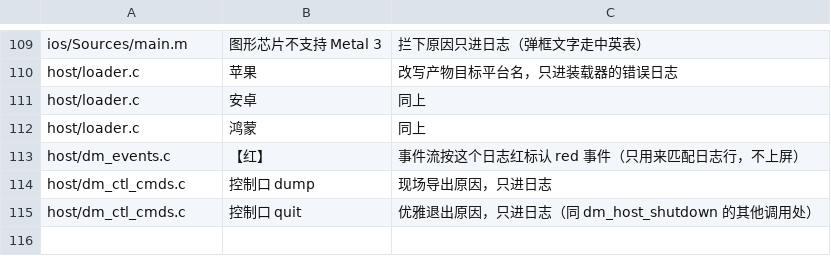
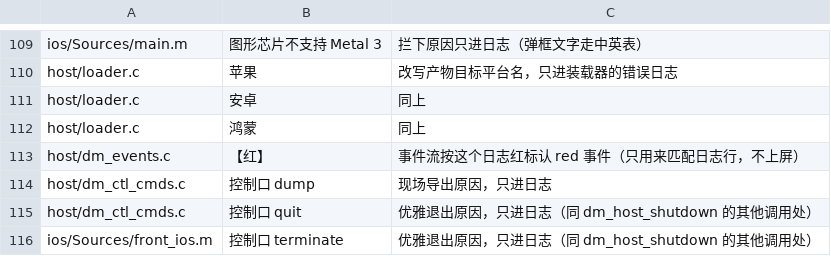
Before and after one commit to PowerBeef/d2r-metal, a TSV file: dm/i18n/literal_whitelist.tsv, drawn as a sheet; only a part is shown, gaps mark what is left out; the diff names each change by its address in the sheet, - before the commit and + after, or states it on an @@ line.

```diff
--- a/dm/i18n/literal_whitelist.tsv
+++ b/dm/i18n/literal_whitelist.tsv
+row 116: ios/Sources/front_ios.m | 控制口 terminate | 优雅退出原因，只进日志（同 dm_host_shutdown 的其他调用处）
```
Also changed, not shown: dm/switches.tsv, 28 other files.
